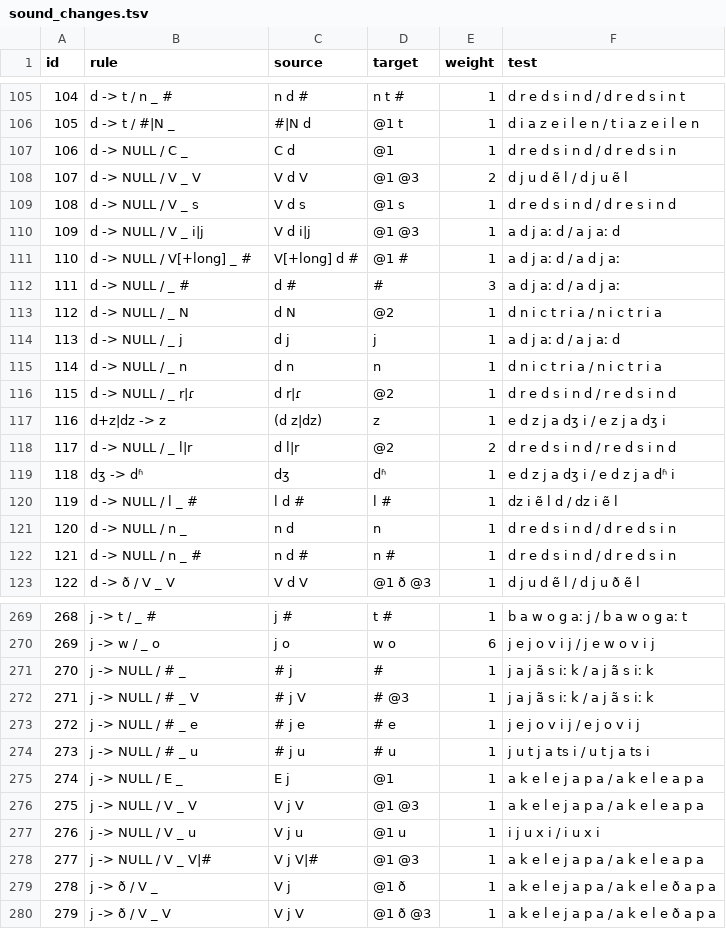
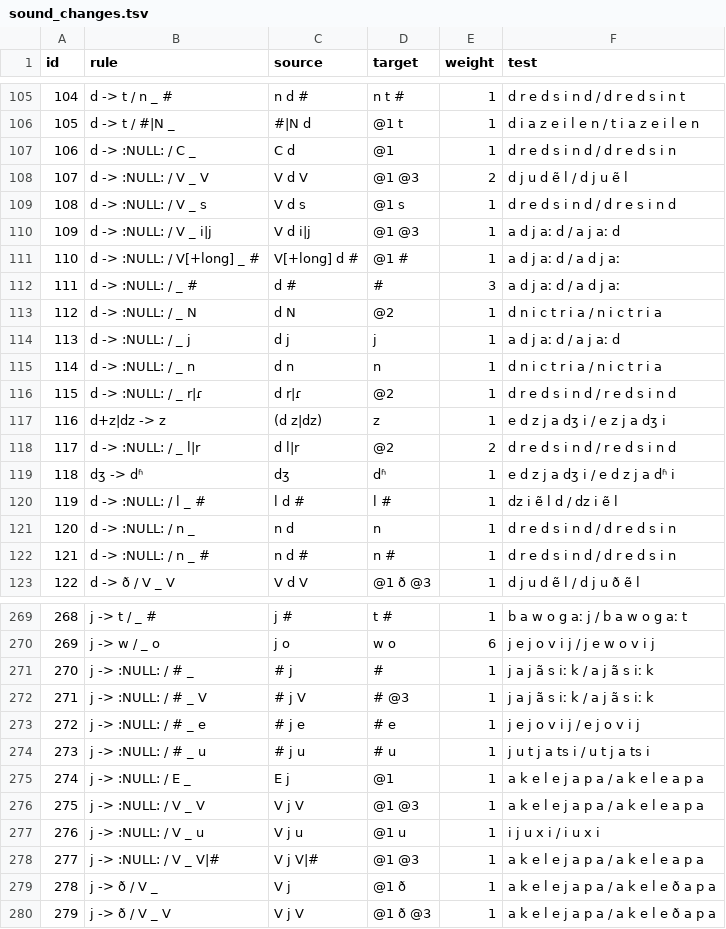
Before and after one commit to tresoldi/cambio, a TSV file: resources/sound_changes.tsv, drawn as a sheet; only a part is shown, gaps mark what is left out; the diff covers the shown part only.

```diff
--- a/resources/sound_changes.tsv
+++ b/resources/sound_changes.tsv
@@ -106,18 +106,18 @@ id	rule	source	target	weight	test
 105	d -> t / #|N _	#|N d	@1 t	1	d i a z e i l e n / t i a z e i l e n
-106	d -> NULL / C _	C d	@1	1	d r e d s i n d / d r e d s i n
-107	d -> NULL / V _ V	V d V	@1 @3	2	d j u d ẽ l / d j u ẽ l
-108	d -> NULL / V _ s	V d s	@1 s	1	d r e d s i n d / d r e s i n d
-109	d -> NULL / V _ i|j	V d i|j	@1 @3	1	a d j aː d / a j aː d
-110	d -> NULL / V[+long] _ #	V[+long] d #	@1 #	1	a d j aː d / a d j aː
-111	d -> NULL / _ #	d #	#	3	a d j aː d / a d j aː
-112	d -> NULL / _ N	d N	@2	1	d n i c t r i a / n i c t r i a
-113	d -> NULL / _ j	d j	j	1	a d j aː d / a j aː d
-114	d -> NULL / _ n	d n	n	1	d n i c t r i a / n i c t r i a
-115	d -> NULL / _ r|ɾ	d r|ɾ	@2	1	d r e d s i n d / r e d s i n d
+106	d -> :NULL: / C _	C d	@1	1	d r e d s i n d / d r e d s i n
+107	d -> :NULL: / V _ V	V d V	@1 @3	2	d j u d ẽ l / d j u ẽ l
+108	d -> :NULL: / V _ s	V d s	@1 s	1	d r e d s i n d / d r e s i n d
+109	d -> :NULL: / V _ i|j	V d i|j	@1 @3	1	a d j aː d / a j aː d
+110	d -> :NULL: / V[+long] _ #	V[+long] d #	@1 #	1	a d j aː d / a d j aː
+111	d -> :NULL: / _ #	d #	#	3	a d j aː d / a d j aː
+112	d -> :NULL: / _ N	d N	@2	1	d n i c t r i a / n i c t r i a
+113	d -> :NULL: / _ j	d j	j	1	a d j aː d / a j aː d
+114	d -> :NULL: / _ n	d n	n	1	d n i c t r i a / n i c t r i a
+115	d -> :NULL: / _ r|ɾ	d r|ɾ	@2	1	d r e d s i n d / r e d s i n d
 116	d+z|dz -> z	(d z|dz)	z	1	e d z j a dʒ i / e z j a dʒ i
-117	d -> NULL / _ l|r	d l|r	@2	2	d r e d s i n d / r e d s i n d
+117	d -> :NULL: / _ l|r	d l|r	@2	2	d r e d s i n d / r e d s i n d
 118	dʒ -> dʱ	dʒ	dʱ	1	e d z j a dʒ i / e d z j a dʱ i
-119	d -> NULL / l _ #	l d #	l #	1	dz i ẽ l d / dz i ẽ l
-120	d -> NULL / n _	n d	n	1	d r e d s i n d / d r e d s i n
-121	d -> NULL / n _ #	n d #	n #	1	d r e d s i n d / d r e d s i n
+119	d -> :NULL: / l _ #	l d #	l #	1	dz i ẽ l d / dz i ẽ l
+120	d -> :NULL: / n _	n d	n	1	d r e d s i n d / d r e d s i n
+121	d -> :NULL: / n _ #	n d #	n #	1	d r e d s i n d / d r e d s i n
 122	d -> ð / V _ V	V d V	@1 ð @3	1	d j u d ẽ l / d j u ð ẽ l
@@ -270,10 +270,10 @@ id	rule	source	target	weight	test
 269	j -> w / _ o	j o	w o	6	j e j o v i j / j e w o v i j
-270	j -> NULL / # _	# j	#	1	j a j ã s iː k / a j ã s iː k
-271	j -> NULL / # _ V	# j V	# @3	1	j a j ã s iː k / a j ã s iː k
-272	j -> NULL / # _ e	# j e	# e	1	j e j o v i j / e j o v i j
-273	j -> NULL / # _ u	# j u	# u	1	j u t j a ts i / u t j a ts i
-274	j -> NULL / E _	E j	@1	1	a k e l e j a p a / a k e l e a p a
-275	j -> NULL / V _ V	V j V	@1 @3	1	a k e l e j a p a / a k e l e a p a
-276	j -> NULL / V _ u	V j u	@1 u	1	i j u x i / i u x i
-277	j -> NULL / V _ V|#	V j V|#	@1 @3	1	a k e l e j a p a / a k e l e a p a
+270	j -> :NULL: / # _	# j	#	1	j a j ã s iː k / a j ã s iː k
+271	j -> :NULL: / # _ V	# j V	# @3	1	j a j ã s iː k / a j ã s iː k
+272	j -> :NULL: / # _ e	# j e	# e	1	j e j o v i j / e j o v i j
+273	j -> :NULL: / # _ u	# j u	# u	1	j u t j a ts i / u t j a ts i
+274	j -> :NULL: / E _	E j	@1	1	a k e l e j a p a / a k e l e a p a
+275	j -> :NULL: / V _ V	V j V	@1 @3	1	a k e l e j a p a / a k e l e a p a
+276	j -> :NULL: / V _ u	V j u	@1 u	1	i j u x i / i u x i
+277	j -> :NULL: / V _ V|#	V j V|#	@1 @3	1	a k e l e j a p a / a k e l e a p a
 278	j -> ð / V _	V j	@1 ð	1	a k e l e j a p a / a k e l e ð a p a
```
Also changed, not shown: 100 edited cells elsewhere in this file, 9 other files.
